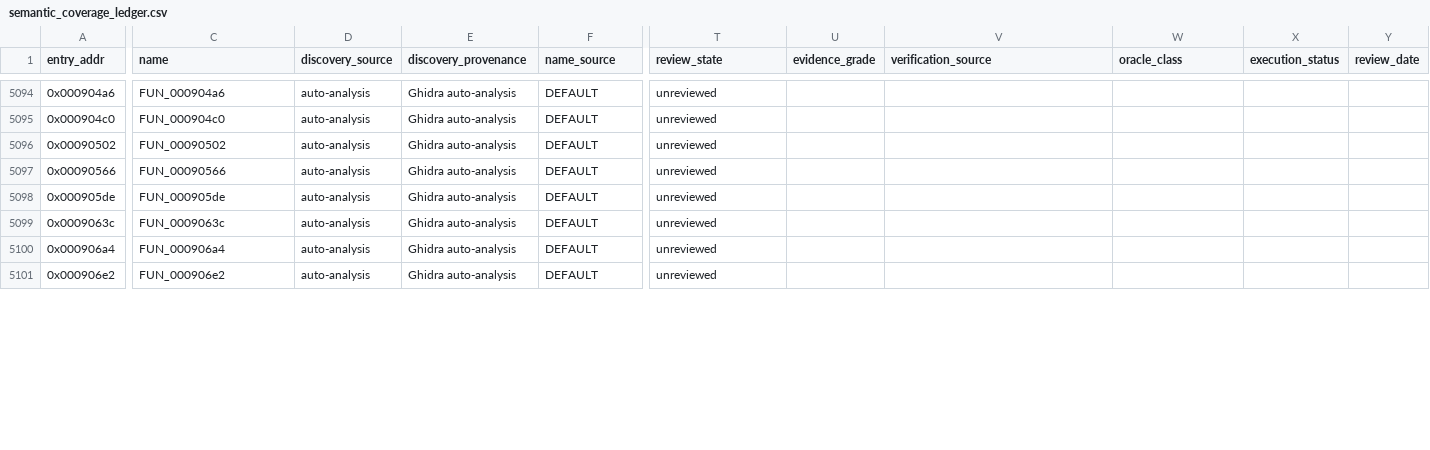
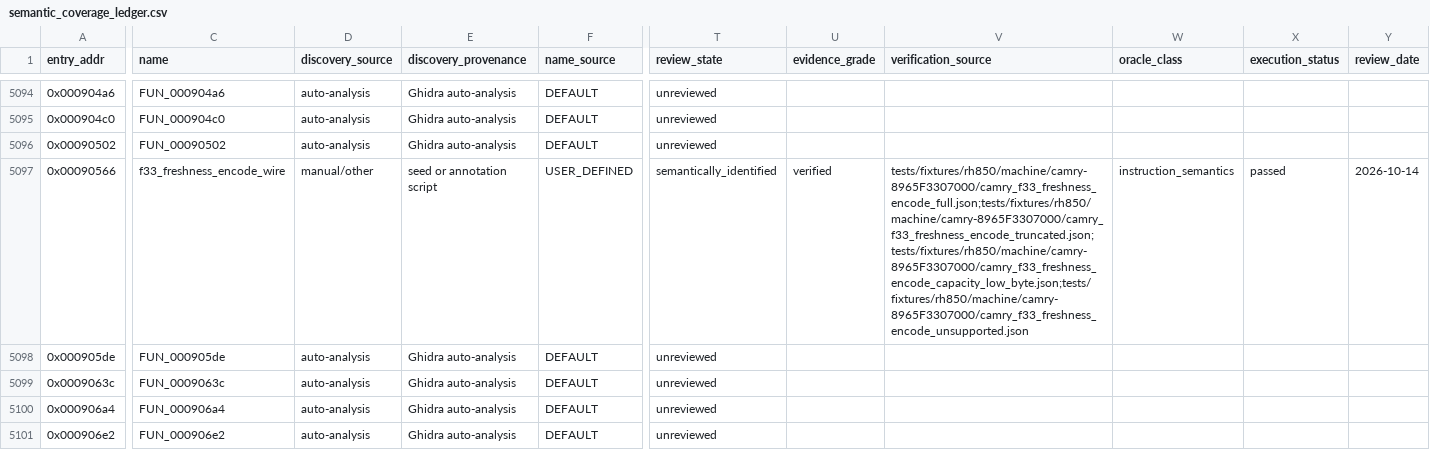
Before and after one commit to kaikozlov/ghidra_rh850, a CSV file: data/targets/camry-8965F3307000/semantic_coverage_ledger.csv, drawn as a sheet; only a part is shown, gaps mark what is left out; the diff covers the shown part only; the diff names each change by its address in the sheet, - before the commit and + after, or states it on an @@ line.

Commit message:
Recover Camry freshness wire and reconstruction contracts

```diff
--- a/data/targets/camry-8965F3307000/semantic_coverage_ledger.csv
+++ b/data/targets/camry-8965F3307000/semantic_coverage_ledger.csv
-C5097 (name): FUN_00090566
+C5097 (name): f33_freshness_encode_wire
-D5097 (discovery_source): auto-analysis
+D5097 (discovery_source): manual/other
-E5097 (discovery_provenance): Ghidra auto-analysis
+E5097 (discovery_provenance): seed or annotation script
-F5097 (name_source): DEFAULT
+F5097 (name_source): USER_DEFINED
-T5097 (review_state): unreviewed
+T5097 (review_state): semantically_identified
-U5097 (evidence_grade): (empty)
+U5097 (evidence_grade): verified
-V5097 (verification_source): (empty)
+V5097 (verification_source): tests/fixtures/rh850/machine/camry-8965F3307000/camry_f33_freshness_encode_full.json;tests/fixtures/rh850/machine/camry-8965F3307000/camry_f33_freshness_encode_truncated.json;tests/fixtures/rh850/machine/camry-8965F3307000/camry_f33_freshness_encode_capacity_low_byte.json;tests/fixtures/rh850/machine/camry-8965F3307000/camry_f33_freshness_encode_unsupported.json
-W5097 (oracle_class): (empty)
+W5097 (oracle_class): instruction_semantics
-X5097 (execution_status): (empty)
+X5097 (execution_status): passed
-Y5097 (review_date): (empty)
+Y5097 (review_date): 2026-10-14
```
Also changed, not shown: 45 edited cells elsewhere in this file, data/targets/camry-8965F3307000/semantic_review_status.csv, 47 other files.
